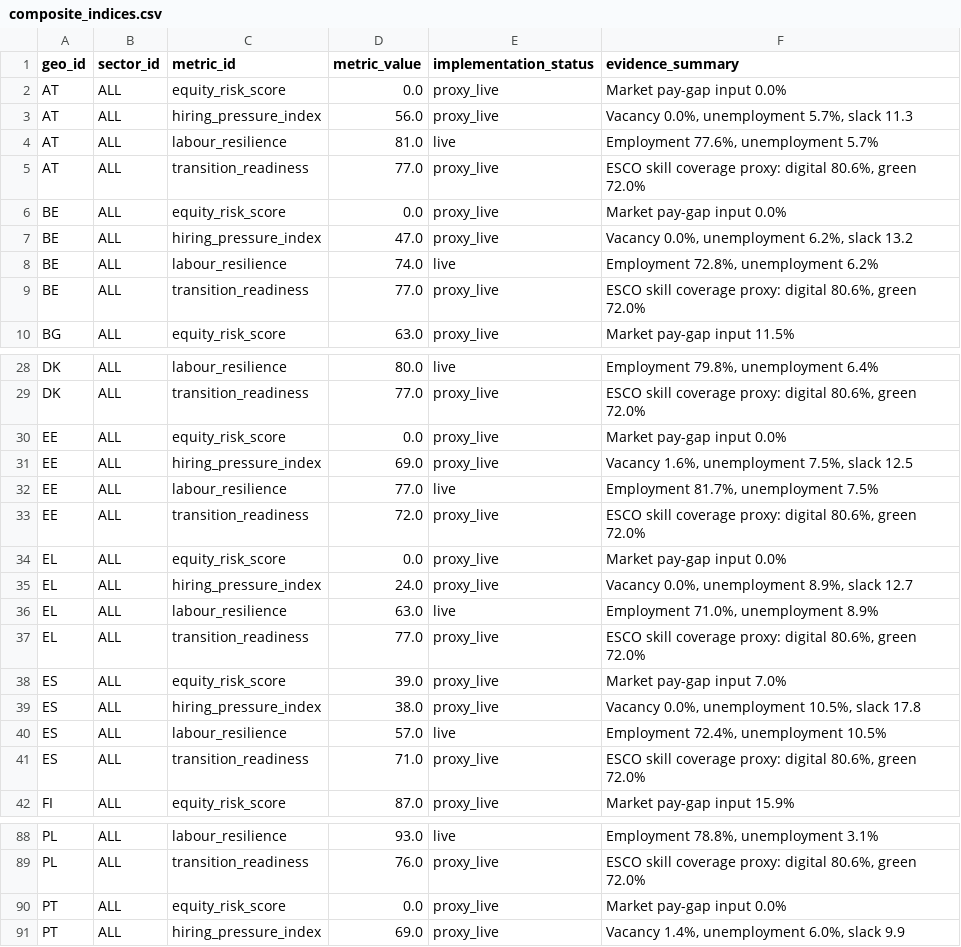
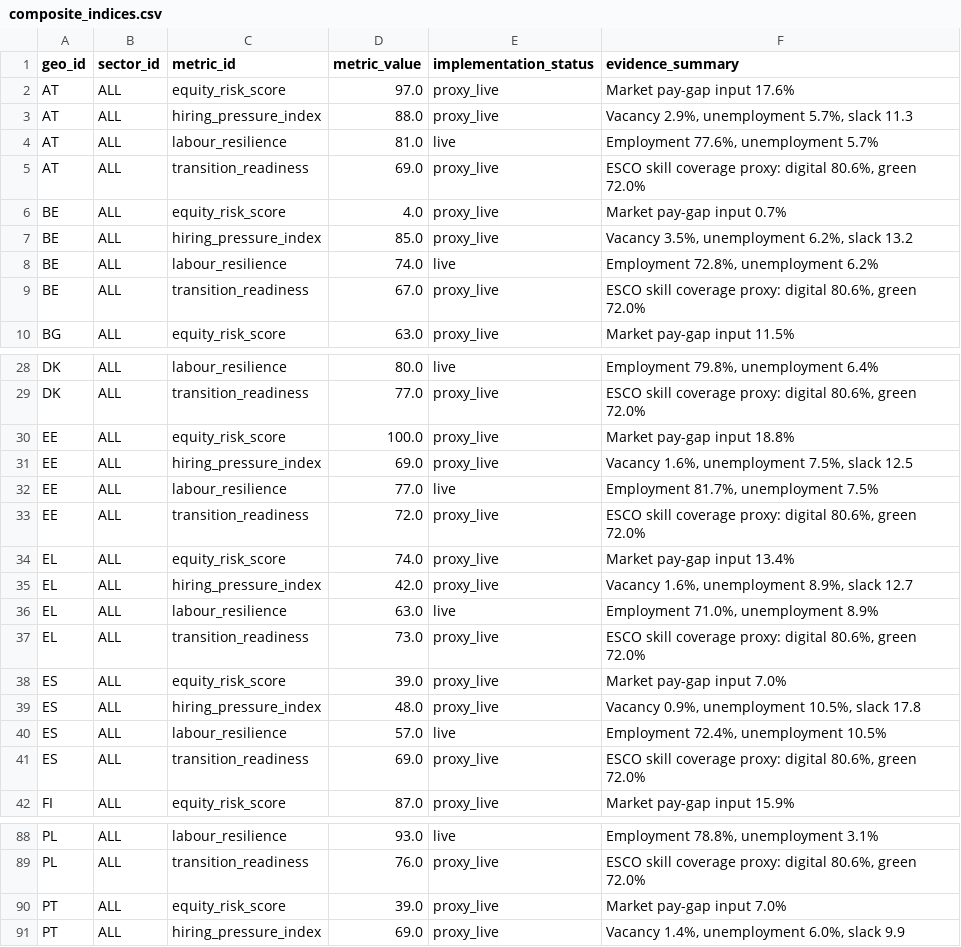
Before and after one commit to SVamseekar/workforceguardai, a CSV file: data/paper_exports/composite_indices.csv, drawn as a sheet; only a part is shown, gaps mark what is left out; the diff covers the shown part only.

```diff
--- a/data/paper_exports/composite_indices.csv
+++ b/data/paper_exports/composite_indices.csv
@@ -1,10 +1,10 @@
 geo_id,sector_id,metric_id,metric_value,implementation_status,evidence_summary
-AT,ALL,equity_risk_score,0.0,proxy_live,Market pay-gap input 0.0%
-AT,ALL,hiring_pressure_index,56.0,proxy_live,"Vacancy 0.0%, unemployment 5.7%, slack 11.3"
+AT,ALL,equity_risk_score,97.0,proxy_live,Market pay-gap input 17.6%
+AT,ALL,hiring_pressure_index,88.0,proxy_live,"Vacancy 2.9%, unemployment 5.7%, slack 11.3"
 AT,ALL,labour_resilience,81.0,live,"Employment 77.6%, unemployment 5.7%"
-AT,ALL,transition_readiness,77.0,proxy_live,"ESCO skill coverage proxy: digital 80.6%, green 72.0%"
-BE,ALL,equity_risk_score,0.0,proxy_live,Market pay-gap input 0.0%
-BE,ALL,hiring_pressure_index,47.0,proxy_live,"Vacancy 0.0%, unemployment 6.2%, slack 13.2"
+AT,ALL,transition_readiness,69.0,proxy_live,"ESCO skill coverage proxy: digital 80.6%, green 72.0%"
+BE,ALL,equity_risk_score,4.0,proxy_live,Market pay-gap input 0.7%
+BE,ALL,hiring_pressure_index,85.0,proxy_live,"Vacancy 3.5%, unemployment 6.2%, slack 13.2"
 BE,ALL,labour_resilience,74.0,live,"Employment 72.8%, unemployment 6.2%"
-BE,ALL,transition_readiness,77.0,proxy_live,"ESCO skill coverage proxy: digital 80.6%, green 72.0%"
+BE,ALL,transition_readiness,67.0,proxy_live,"ESCO skill coverage proxy: digital 80.6%, green 72.0%"
 BG,ALL,equity_risk_score,63.0,proxy_live,Market pay-gap input 11.5%
@@ -29,3 +29,3 @@ DK,ALL,labour_resilience,80.0,live,"Employment 79.8%, unemployment 6.4%"
 DK,ALL,transition_readiness,77.0,proxy_live,"ESCO skill coverage proxy: digital 80.6%, green 72.0%"
-EE,ALL,equity_risk_score,0.0,proxy_live,Market pay-gap input 0.0%
+EE,ALL,equity_risk_score,100.0,proxy_live,Market pay-gap input 18.8%
 EE,ALL,hiring_pressure_index,69.0,proxy_live,"Vacancy 1.6%, unemployment 7.5%, slack 12.5"
@@ -33,10 +33,10 @@ EE,ALL,labour_resilience,77.0,live,"Employment 81.7%, unemployment 7.5%"
 EE,ALL,transition_readiness,72.0,proxy_live,"ESCO skill coverage proxy: digital 80.6%, green 72.0%"
-EL,ALL,equity_risk_score,0.0,proxy_live,Market pay-gap input 0.0%
-EL,ALL,hiring_pressure_index,24.0,proxy_live,"Vacancy 0.0%, unemployment 8.9%, slack 12.7"
+EL,ALL,equity_risk_score,74.0,proxy_live,Market pay-gap input 13.4%
+EL,ALL,hiring_pressure_index,42.0,proxy_live,"Vacancy 1.6%, unemployment 8.9%, slack 12.7"
 EL,ALL,labour_resilience,63.0,live,"Employment 71.0%, unemployment 8.9%"
-EL,ALL,transition_readiness,77.0,proxy_live,"ESCO skill coverage proxy: digital 80.6%, green 72.0%"
+EL,ALL,transition_readiness,73.0,proxy_live,"ESCO skill coverage proxy: digital 80.6%, green 72.0%"
 ES,ALL,equity_risk_score,39.0,proxy_live,Market pay-gap input 7.0%
-ES,ALL,hiring_pressure_index,38.0,proxy_live,"Vacancy 0.0%, unemployment 10.5%, slack 17.8"
+ES,ALL,hiring_pressure_index,48.0,proxy_live,"Vacancy 0.9%, unemployment 10.5%, slack 17.8"
 ES,ALL,labour_resilience,57.0,live,"Employment 72.4%, unemployment 10.5%"
-ES,ALL,transition_readiness,71.0,proxy_live,"ESCO skill coverage proxy: digital 80.6%, green 72.0%"
+ES,ALL,transition_readiness,69.0,proxy_live,"ESCO skill coverage proxy: digital 80.6%, green 72.0%"
 FI,ALL,equity_risk_score,87.0,proxy_live,Market pay-gap input 15.9%
@@ -89,3 +89,3 @@ PL,ALL,labour_resilience,93.0,live,"Employment 78.8%, unemployment 3.1%"
 PL,ALL,transition_readiness,76.0,proxy_live,"ESCO skill coverage proxy: digital 80.6%, green 72.0%"
-PT,ALL,equity_risk_score,0.0,proxy_live,Market pay-gap input 0.0%
+PT,ALL,equity_risk_score,39.0,proxy_live,Market pay-gap input 7.0%
 PT,ALL,hiring_pressure_index,69.0,proxy_live,"Vacancy 1.4%, unemployment 6.0%, slack 9.9"
```
Also changed, not shown: 17 edited cells elsewhere in this file, data/paper_exports/panel_country_sector_year.csv, data/paper_exports/panel_country_year.csv, 1 other file.
